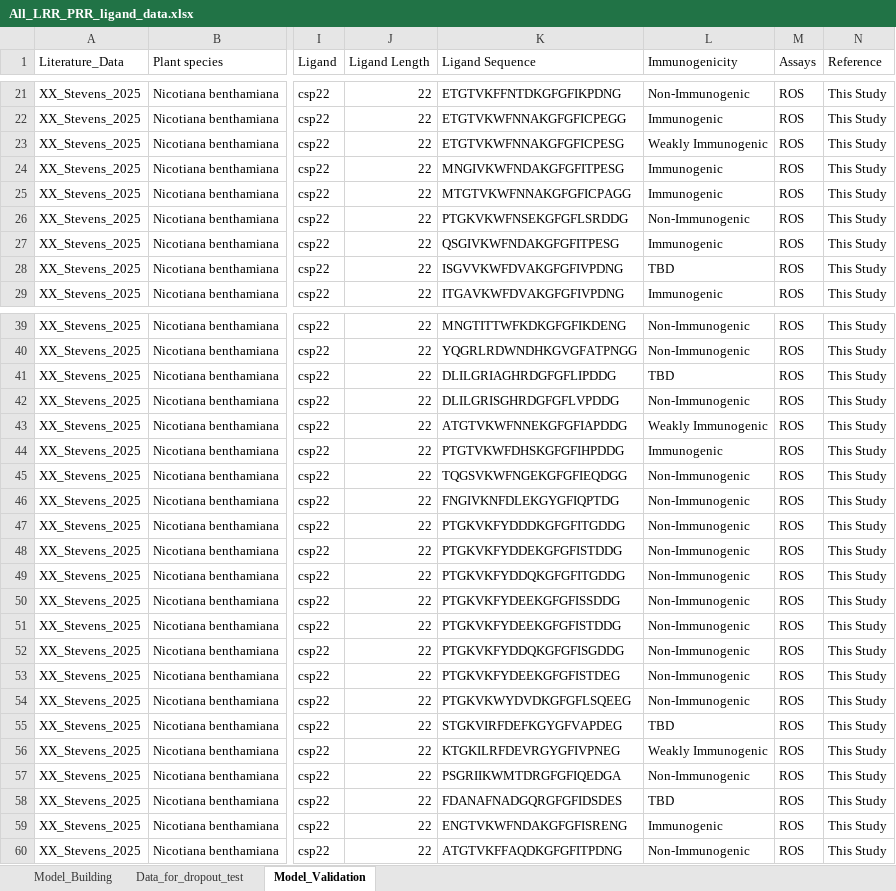
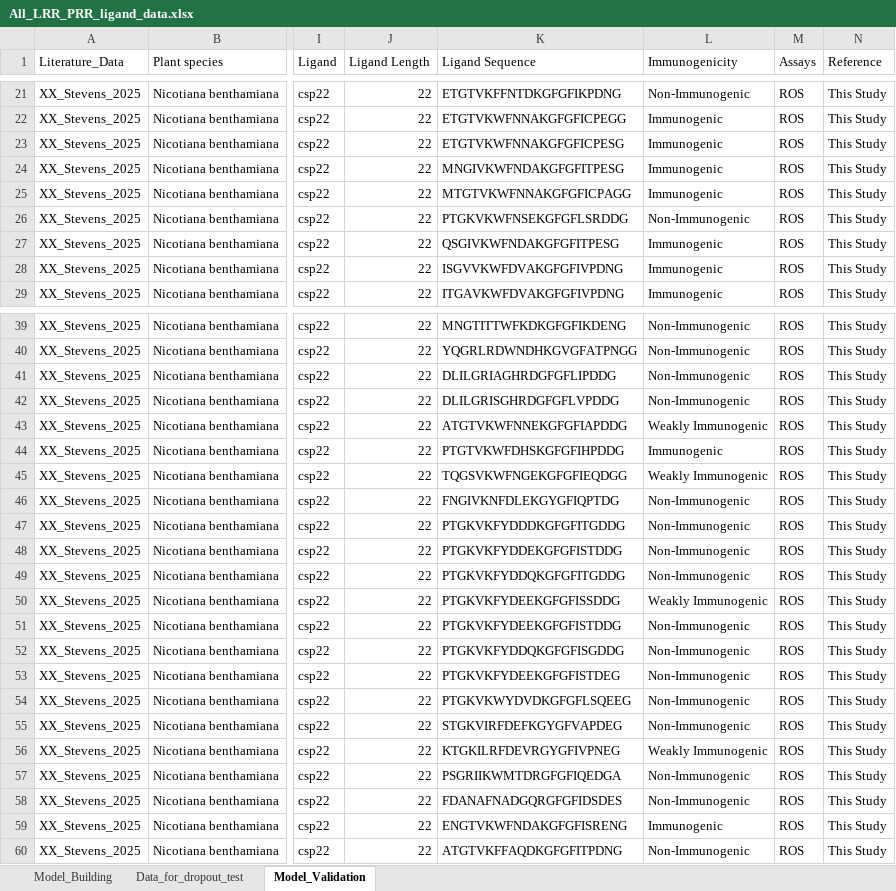
Before and after one commit to DanielleMStevens/mamp-prediction-ml, an Excel workbook: 02_in_data/All_LRR_PRR_ligand_data.xlsx, sheet Model_Validation, drawn as a sheet; only a part is shown, gaps mark what is left out; values as stored, in another font and other column widths than the file's, no cell formats; the diff covers the shown part only; the diff names each change by its address in the sheet, - before the commit and + after, or states it on an @@ line.

Commit message:
update Model_Validation Immunogenicity outcomes

```diff
--- a/02_in_data/All_LRR_PRR_ligand_data.xlsx (sheet Model_Validation)
+++ b/02_in_data/All_LRR_PRR_ligand_data.xlsx (sheet Model_Validation)
-L23 (Immunogenicity): Weakly Immunogenic
+L23 (Immunogenicity): Immunogenic
-L28 (Immunogenicity): TBD
+L28 (Immunogenicity): Immunogenic
-L41 (Immunogenicity): TBD
+L41 (Immunogenicity): Non-Immunogenic
-L45 (Immunogenicity): Non-Immunogenic
+L45 (Immunogenicity): Weakly Immunogenic
-L50 (Immunogenicity): Non-Immunogenic
+L50 (Immunogenicity): Weakly Immunogenic
-L55 (Immunogenicity): TBD
+L55 (Immunogenicity): Non-Immunogenic
-L58 (Immunogenicity): TBD
+L58 (Immunogenicity): Non-Immunogenic
```
Also changed, not shown: 30 edited cells elsewhere in this sheet, cell formats.
